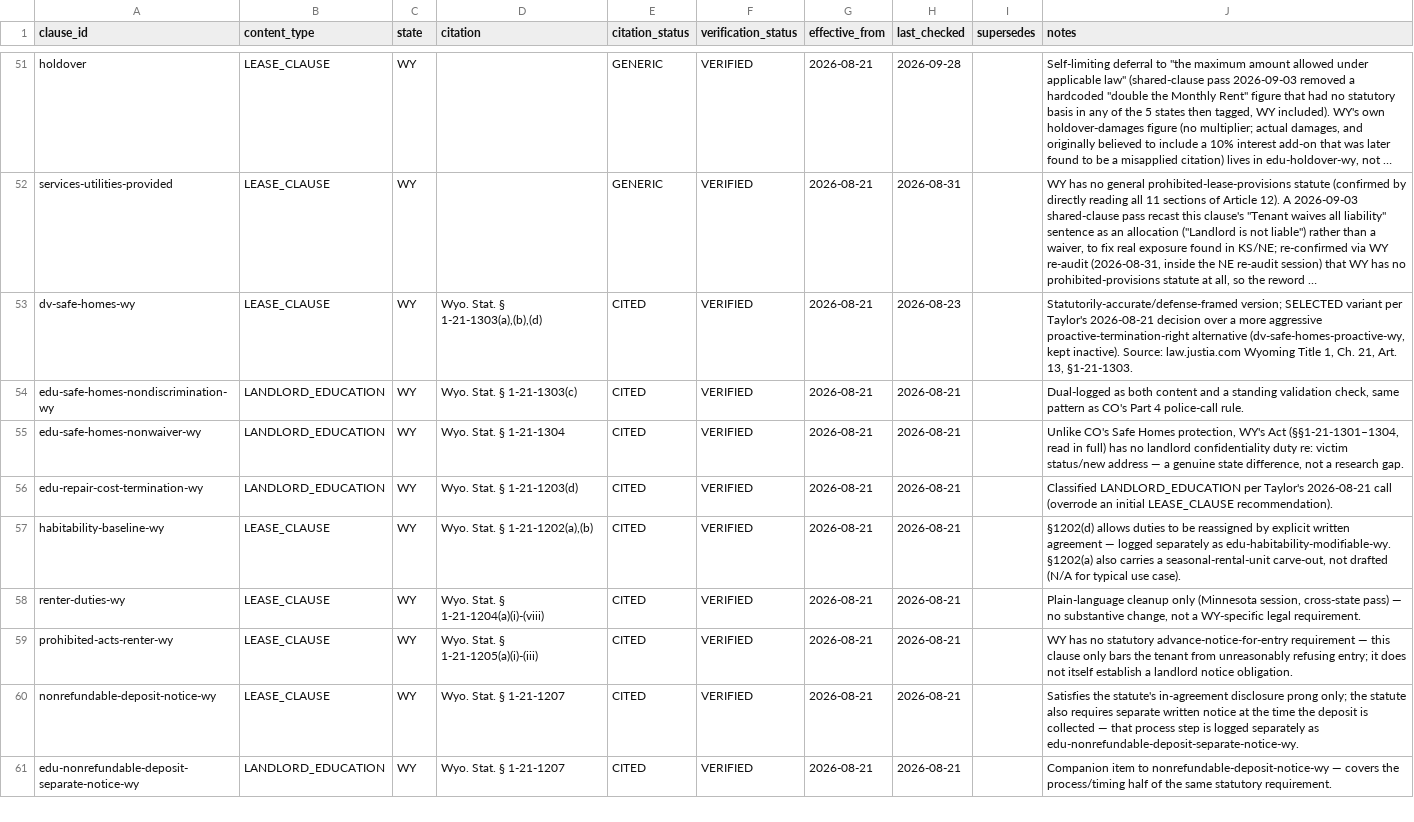
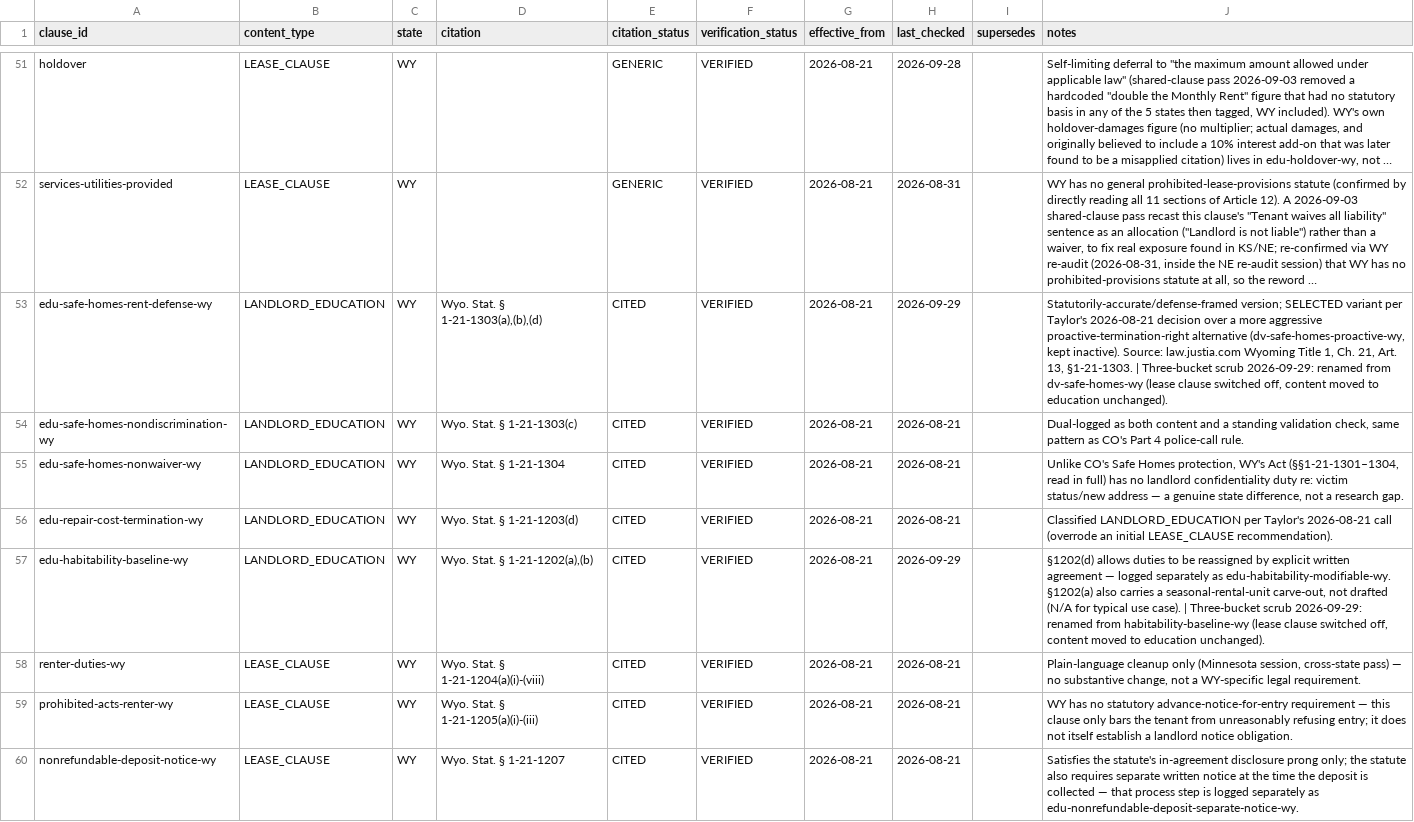
Before and after one commit to tsteinbaugh/property-manager-landlord-app, a CSV file: lease-clause-citations-WY.csv, drawn as a sheet; only a part is shown, gaps mark what is left out; the shorter side is filled out with more unchanged rows; long unchanged cells end in …; the diff covers the shown part only; the diff names each change by its address in the sheet, - before the commit and + after, or states it on an @@ line.

```diff
--- a/lease-clause-citations-WY.csv
+++ b/lease-clause-citations-WY.csv
-A53 (clause_id): dv-safe-homes-wy
+A53 (clause_id): edu-safe-homes-rent-defense-wy
-B53 (content_type): LEASE_CLAUSE
+B53 (content_type): LANDLORD_EDUCATION
-H53 (last_checked): 2026-08-23
+H53 (last_checked): 2026-09-29
-J53 (notes): …13, §1-21-1303.
+J53 (notes): …13, §1-21-1303. | Three-bucket scrub 2026-09-29: renamed from dv-safe-homes-wy (lease clause switched off, content moved to education unchanged).
-A57 (clause_id): habitability-baseline-wy
+A57 (clause_id): edu-habitability-baseline-wy
-B57 (content_type): LEASE_CLAUSE
+B57 (content_type): LANDLORD_EDUCATION
-H57 (last_checked): 2026-08-21
+H57 (last_checked): 2026-09-29
-J57 (notes): …use case).
+J57 (notes): …use case). | Three-bucket scrub 2026-09-29: renamed from habitability-baseline-wy (lease clause switched off, content moved to education unchanged).
```
Also changed, not shown: 1 added row and 6 edited cells elsewhere in this file, lease-clause-citations-KS.csv, lease-clause-citations-NE.csv, 13 other files.
